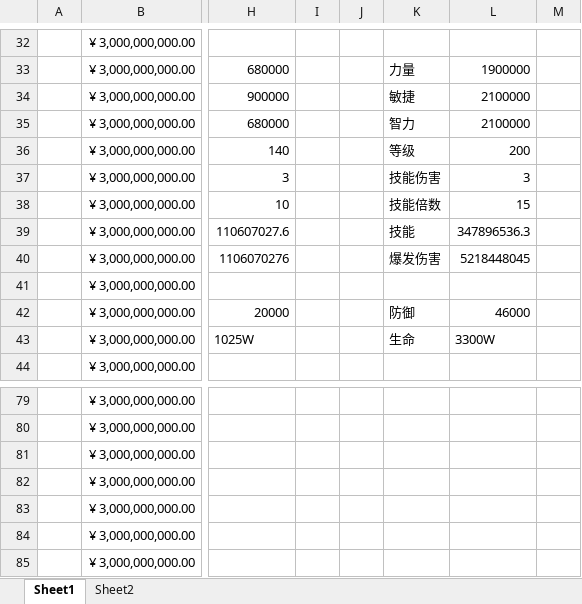
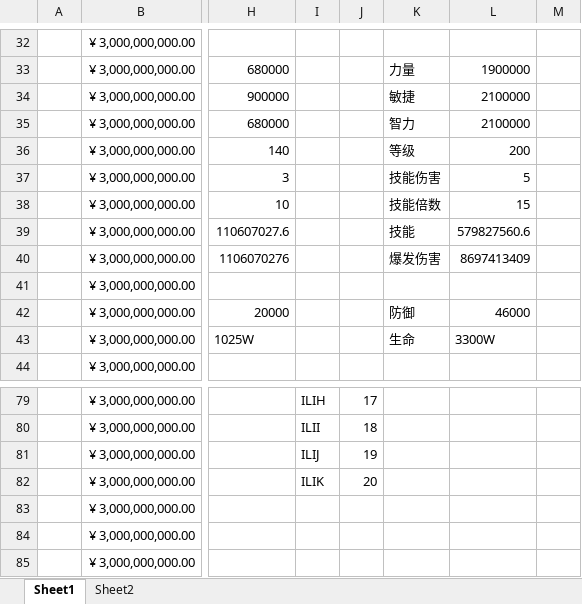
Before and after one commit to Crainax/LH, an Excel workbook: count.xlsx, sheet Sheet1, drawn as a sheet; only a part is shown, gaps mark what is left out; values as stored, in another font and other column widths than the file's, no borders; the diff covers the shown part only; the diff names each change by its address in the sheet, - before the commit and + after, or states it on an @@ line.

```diff
--- a/count.xlsx (sheet Sheet1)
+++ b/count.xlsx (sheet Sheet1)
-L37: 3
+L37: 5
-L39: 347896536.3
+L39: 579827560.6
-L40: 5218448045
+L40: 8697413409
-I79: (empty)
+I79: ILIH
-J79: (empty)
+J79: 17
-I80: (empty)
+I80: ILII
-J80: (empty)
+J80: 18
-I81: (empty)
+I81: ILIJ
-J81: (empty)
+J81: 19
-I82: (empty)
+I82: ILIK
-J82: (empty)
+J82: 20
```
Also changed, not shown: 32 edited cells elsewhere in this sheet, 18 other files.
